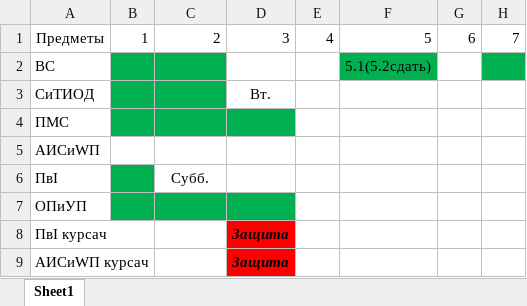
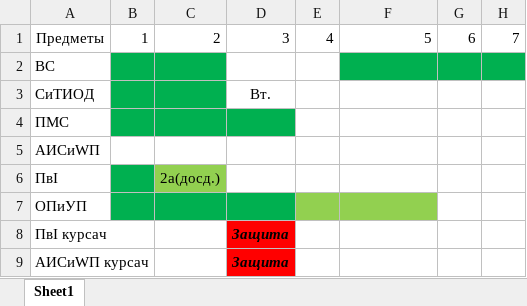
Before and after one commit to ShadowWolf91/4-1, an Excel workbook: 4-1 labs.xlsx, sheet Sheet1, drawn as a sheet; only a part is shown; values as stored, in another font and other column widths than the file's, no borders; the diff names each change by its address in the sheet, - before the commit and + after, or states it on an @@ line.

```diff
--- a/4-1 labs.xlsx (sheet Sheet1)
+++ b/4-1 labs.xlsx (sheet Sheet1)
-F2: 5.1(5.2сдать)
+F2: (empty)
-G2 fill: none
+G2 fill: #00B050
-C6: Субб.
+C6: 2a(досд.)
-C6 fill: none
+C6 fill: #92D050
-E7:F7 fill: none
+E7:F7 fill: #92D050
```
Also changed, not shown: 2 other files.
